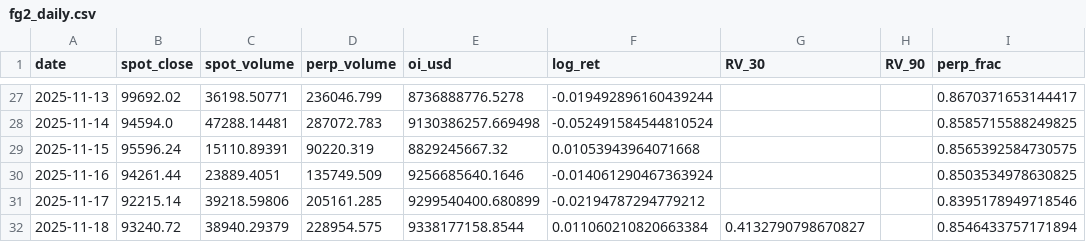
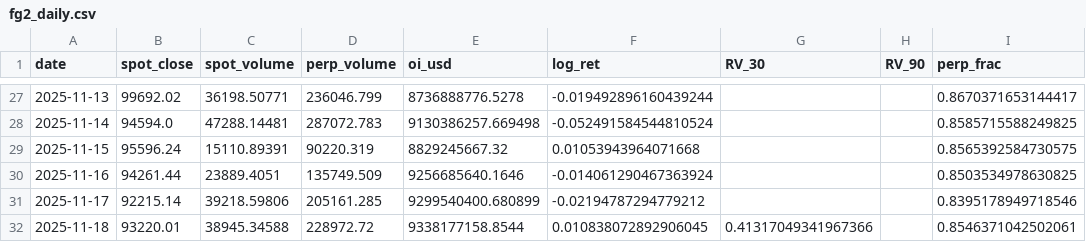
Before and after one commit to RGGG1/bbotpat, a CSV file: output/fg2_daily.csv, drawn as a sheet; only a part is shown, gaps mark what is left out; the diff names each change by its address in the sheet, - before the commit and + after, or states it on an @@ line.

Commit message:
Update HMI (auto)

```diff
--- a/output/fg2_daily.csv
+++ b/output/fg2_daily.csv
-B32 (spot_close): 93240.72
+B32 (spot_close): 93220.01
-C32 (spot_volume): 38940.29379
+C32 (spot_volume): 38945.34588
-D32 (perp_volume): 228954.575
+D32 (perp_volume): 228972.72
-F32 (log_ret): 0.011060210820663384
+F32 (log_ret): 0.010838072892906045
-G32 (RV_30): 0.4132790798670827
+G32 (RV_30): 0.41317049341967366
-I32 (perp_frac): 0.8546433757171894
+I32 (perp_frac): 0.8546371042502061
```
